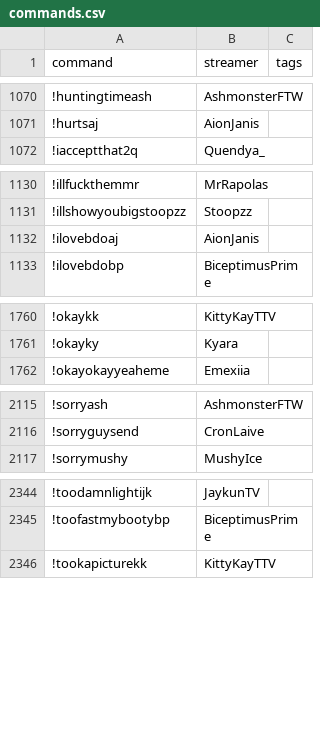
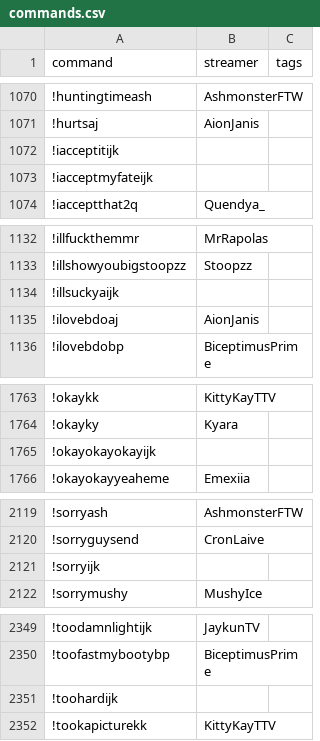
Before and after one commit to aionjanis/aionjanis.github.io, a CSV file: commands.csv, drawn as a sheet; only a part is shown, gaps mark what is left out; the diff names each change by its address in the sheet, - before the commit and + after, or states it on an @@ line.

Commit message:
Update commands.csv (2026-06-02T12:02:22.854Z)

```diff
--- a/commands.csv
+++ b/commands.csv
+row 1072: !iacceptitijk
+row 1073: !iacceptmyfateijk
+row 1134: !illsuckyaijk
+row 1765: !okayokayokayijk
+row 2121: !sorryijk
+row 2351: !toohardijk
```
